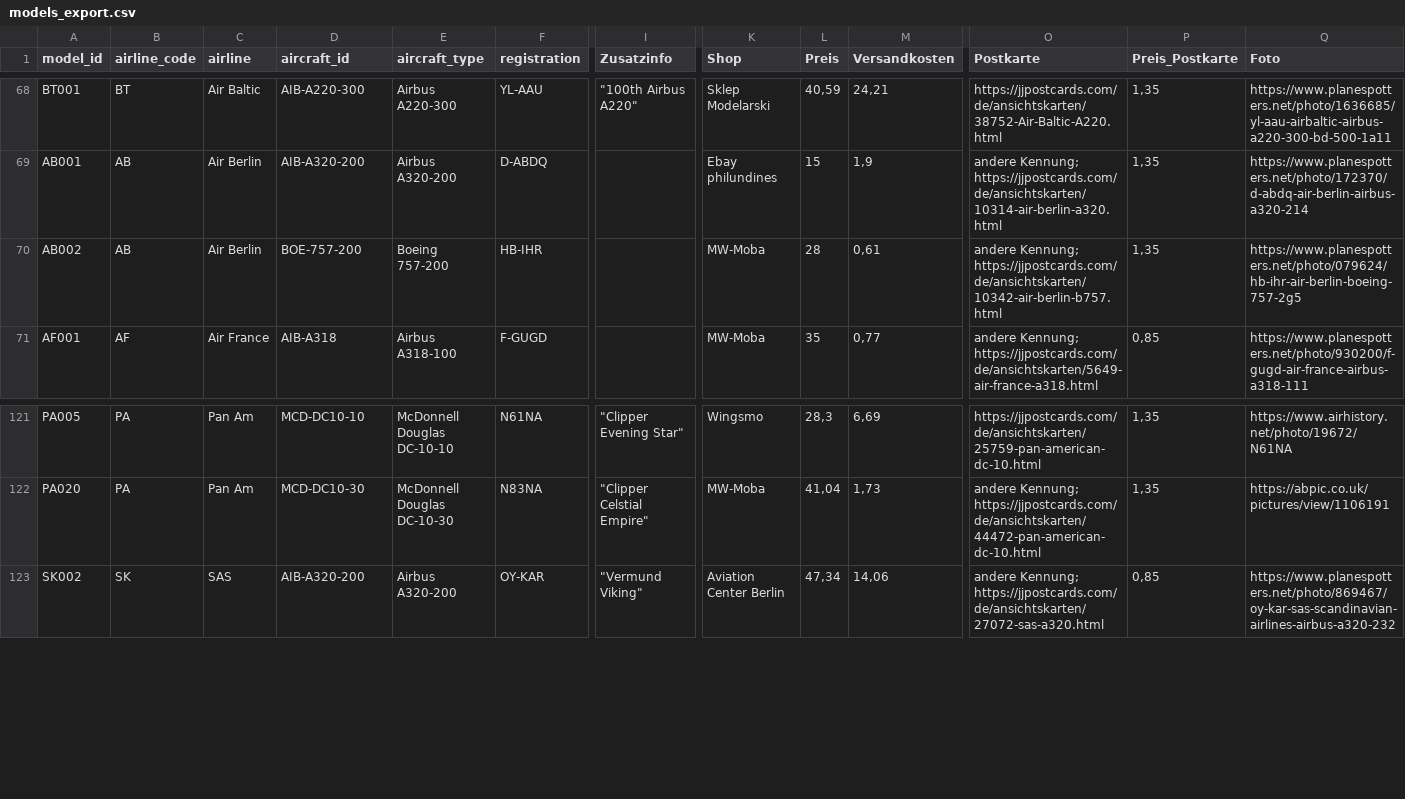
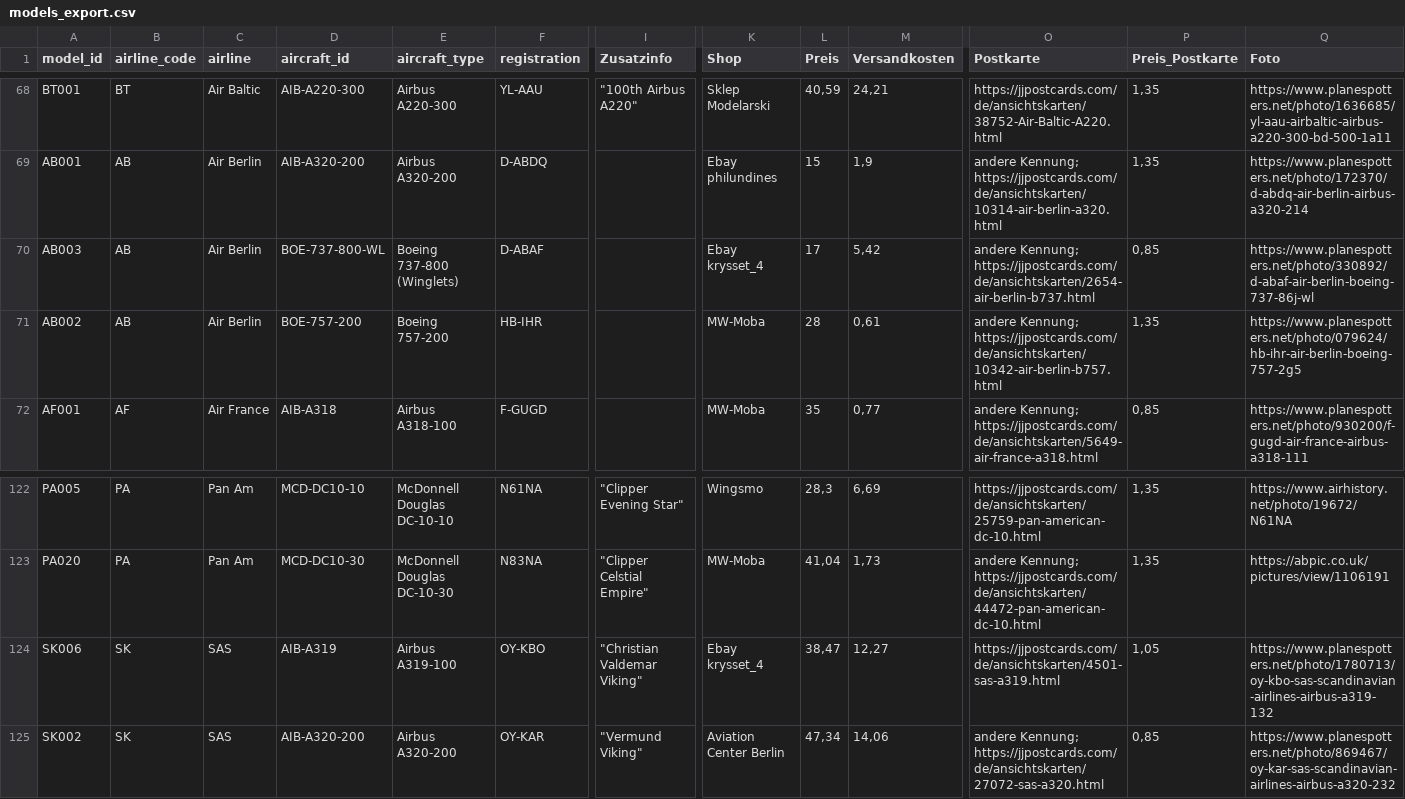
Before and after one commit to ugnet90/aircraft-labels, a CSV file: models_export.csv, drawn as a sheet; only a part is shown, gaps mark what is left out; rows hold the shown columns only; the diff names each change by its address in the sheet, - before the commit and + after, or states it on an @@ line.

Commit message:
Add files via upload

```diff
--- a/models_export.csv
+++ b/models_export.csv
+row 70: AB003 | AB | Air Berlin | BOE-737-800-WL | Boeing 737-800 (Winglets) | D-ABAF |  | Ebay krysset_4 | 17 | 5,42 | andere Kennung; https://jjpostcards.com/de/ansichtskarten/2654-air-berlin-b737.html | 0,85 | https://www.planespotters.net/photo/330892/d-abaf-air-berlin-boeing-737-86j-wl
+row 124: SK006 | SK | SAS | AIB-A319 | Airbus A319-100 | OY-KBO | "Christian Valdemar Viking" | Ebay krysset_4 | 38,47 | 12,27 | https://jjpostcards.com/de/ansichtskarten/4501-sas-a319.html | 1,05 | https://www.planespotters.net/photo/1780713/oy-kbo-sas-scandinavian-airlines-airbus-a319-132
```
